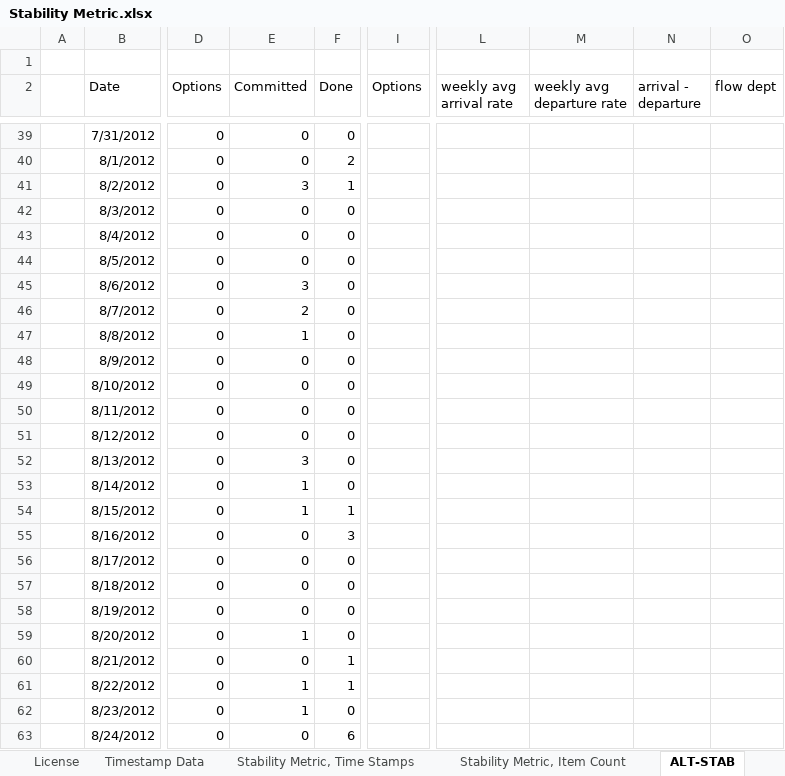
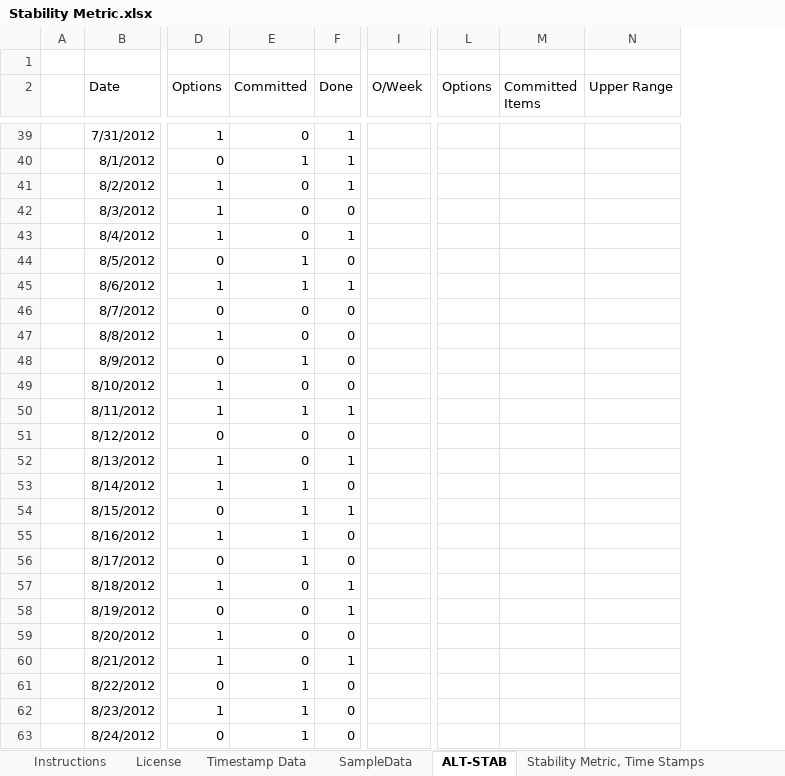
Before and after one commit to klausleopold/LEANres, an Excel workbook: Stability Metric.xlsx, sheet ALT-STAB, drawn as a sheet; only a part is shown, gaps mark what is left out; values as stored, in another font and other column widths than the file's, no borders; charts and pictures and table styles not drawn; removed rows and columns are numbered as before the commit, all else as after; the diff covers the shown part only; the diff names each change by its address in the sheet, - before the commit and + after, or states it on an @@ line.

Commit message:
Stability Metric V2 DONE :-)

```diff
--- a/Stability Metric.xlsx (sheet ALT-STAB)
+++ b/Stability Metric.xlsx (sheet ALT-STAB)
+sheet tab: SampleData
@@ sheet tab order changed: Instructions | License | Timestamp Data | SampleData | ALT-STAB | Stability Metric, Time Stamps @@
-column I (Options), empty
+column I (O/Week), empty
-column L (weekly avg arrival rate), empty
-column M (weekly avg departure rate), empty
-column N (arrival - departure), empty
-column O (flow dept), empty
+column L (Options), empty
+column M (Committed Items), empty
+column N (Upper Range), empty
-D39 (Options): 0
+D39 (Options): 1
-F39 (Done): 0
+F39 (Done): 1
-E40 (Committed): 0
+E40 (Committed): 1
-F40 (Done): 2
+F40 (Done): 1
-D41:D43 (Options): 0
+D41:D43 (Options): 1
-E41 (Committed): 3
+E41 (Committed): 0
-F43 (Done): 0
+F43 (Done): 1
-E44 (Committed): 0
+E44 (Committed): 1
-D45 (Options): 0
+D45 (Options): 1
-E45 (Committed): 3
+E45 (Committed): 1
-F45 (Done): 0
+F45 (Done): 1
-E46 (Committed): 2
+E46 (Committed): 0
-D47 (Options): 0
+D47 (Options): 1
-E47 (Committed): 1
+E47 (Committed): 0
-E48 (Committed): 0
+E48 (Committed): 1
-D49:D50 (Options): 0
+D49:D50 (Options): 1
-E50 (Committed): 0
+E50 (Committed): 1
-F50 (Done): 0
+F50 (Done): 1
-D52:D53 (Options): 0
+D52:D53 (Options): 1
-E52 (Committed): 3
+E52 (Committed): 0
-F52 (Done): 0
+F52 (Done): 1
-D55 (Options): 0
+D55 (Options): 1
-E55:E56 (Committed): 0
+E55:E56 (Committed): 1
-F55 (Done): 3
+F55 (Done): 0
-D57 (Options): 0
+D57 (Options): 1
-F57:F58 (Done): 0
+F57:F58 (Done): 1
-D59:D60 (Options): 0
+D59:D60 (Options): 1
-E59 (Committed): 1
+E59 (Committed): 0
-F61 (Done): 1
+F61 (Done): 0
-D62 (Options): 0
+D62 (Options): 1
-E63 (Committed): 0
+E63 (Committed): 1
-F63 (Done): 6
+F63 (Done): 0
```
Also changed, not shown: 2 added columns and 263 edited cells elsewhere in this sheet, sheet TS-Calc 12 month, sheet TS-Calc 6 month, sheet TS-Calc 3 month, sheet Timestamp Data, sheet ALT-WIP, sheet TS-Calc 31 days, 1 more sheet, formulas that keep their value, charts or pictures.
